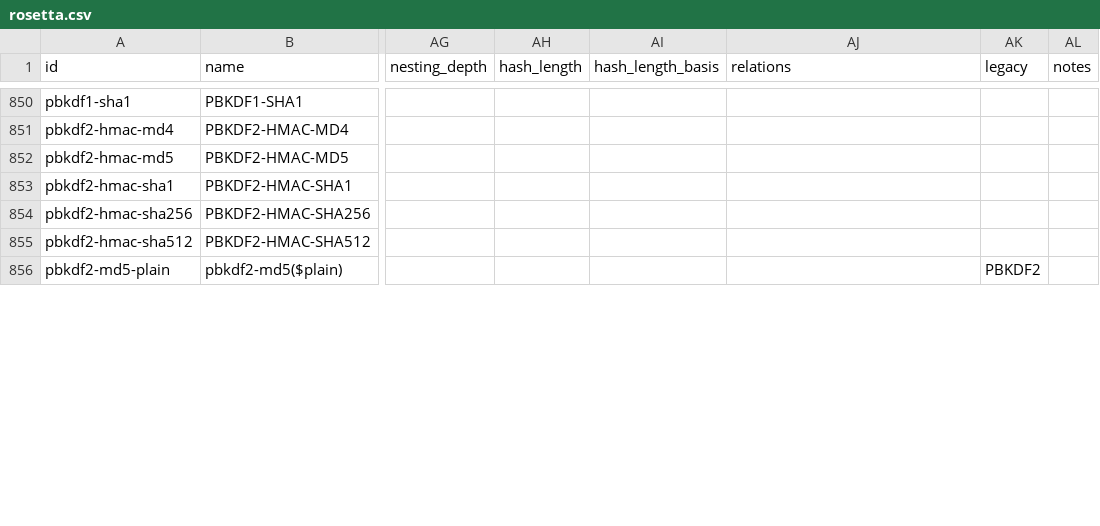
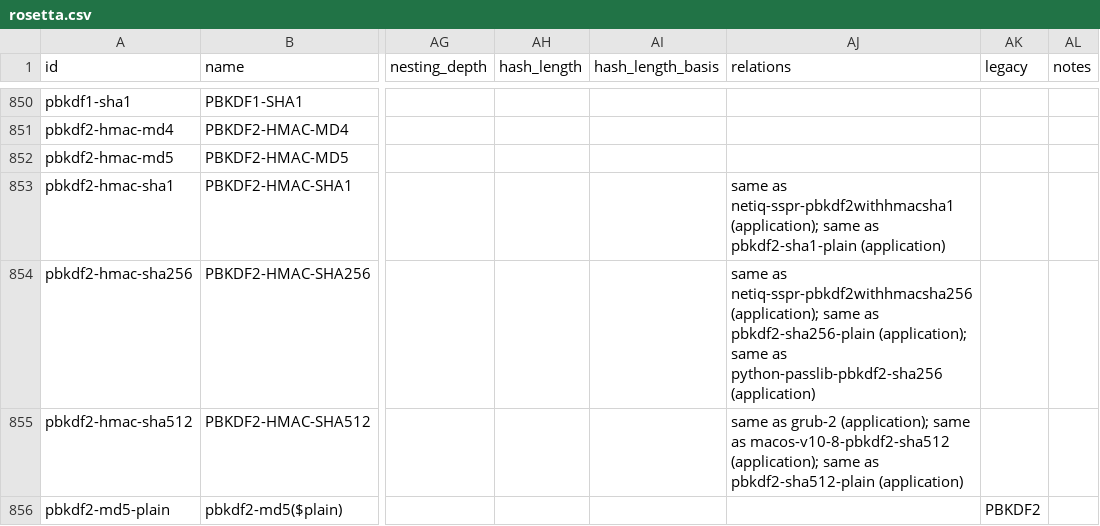
Before and after one commit to roycewilliams/cracking-rosetta, a CSV file: dist/rosetta.csv, drawn as a sheet; only a part is shown, gaps mark what is left out; the diff covers the shown part only; the diff names each change by its address in the sheet, - before the commit and + after, or states it on an @@ line.

```diff
--- a/dist/rosetta.csv
+++ b/dist/rosetta.csv
-AJ853 (relations): (empty)
+AJ853 (relations): same as netiq-sspr-pbkdf2withhmacsha1 (application); same as pbkdf2-sha1-plain (application)
-AJ854 (relations): (empty)
+AJ854 (relations): same as netiq-sspr-pbkdf2withhmacsha256 (application); same as pbkdf2-sha256-plain (application); same as python-passlib-pbkdf2-sha256 (application)
-AJ855 (relations): (empty)
+AJ855 (relations): same as grub-2 (application); same as macos-v10-8-pbkdf2-sha512 (application); same as pbkdf2-sha512-plain (application)
```
Also changed, not shown: 14 edited cells elsewhere in this file, 3 other files.
